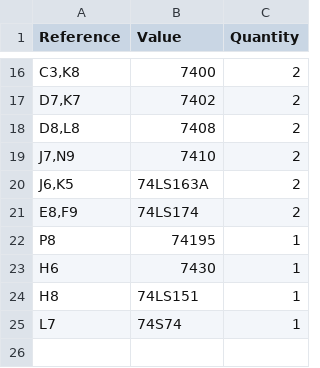
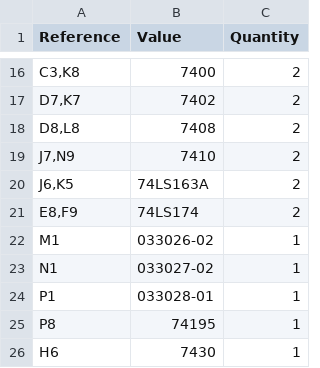
Before and after one commit to stoatworks-labs/cathode-ray-tomes, a CSV file: web/boards/football/bom.csv, drawn as a sheet; only a part is shown, gaps mark what is left out; the shorter side is filled out with more unchanged rows.

```diff
--- a/web/boards/football/bom.csv
+++ b/web/boards/football/bom.csv
@@ -21,2 +21,5 @@ Reference,Value,Quantity
 "E8,F9",74LS174,2
+M1,033026-02,1
+N1,033027-02,1
+P1,033028-01,1
 P8,74195,1
```
Also changed, not shown: 9 other files.
